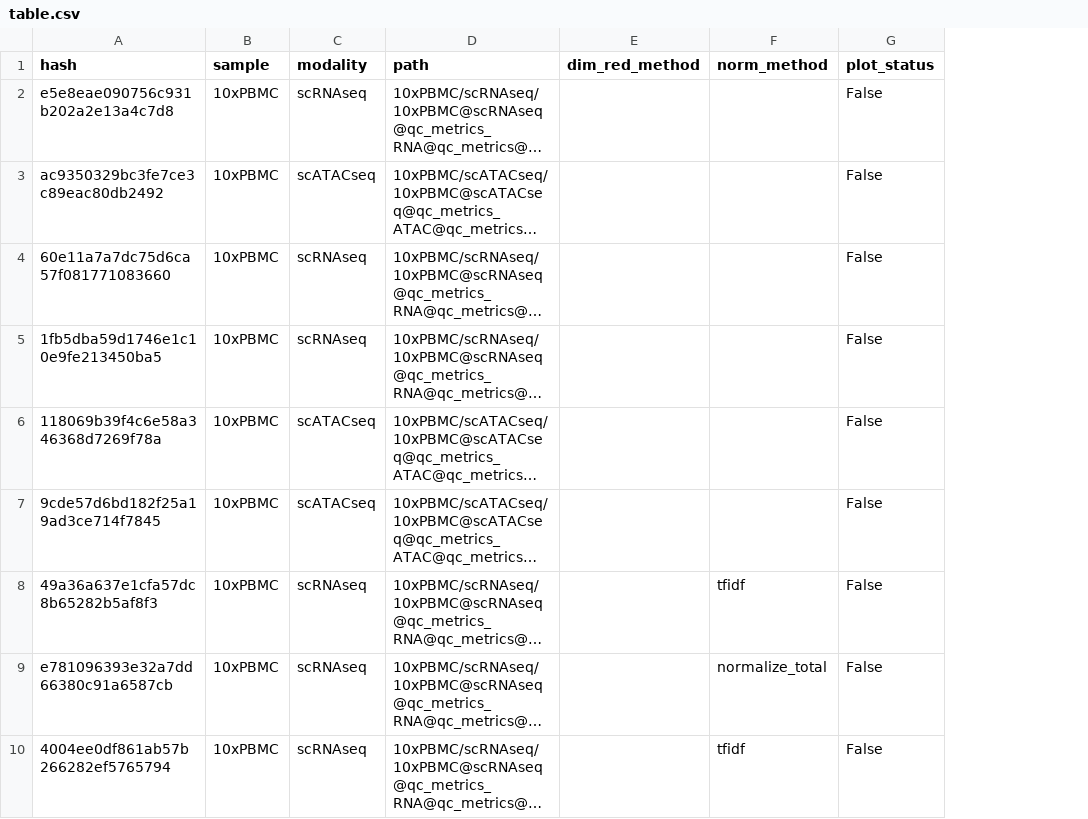
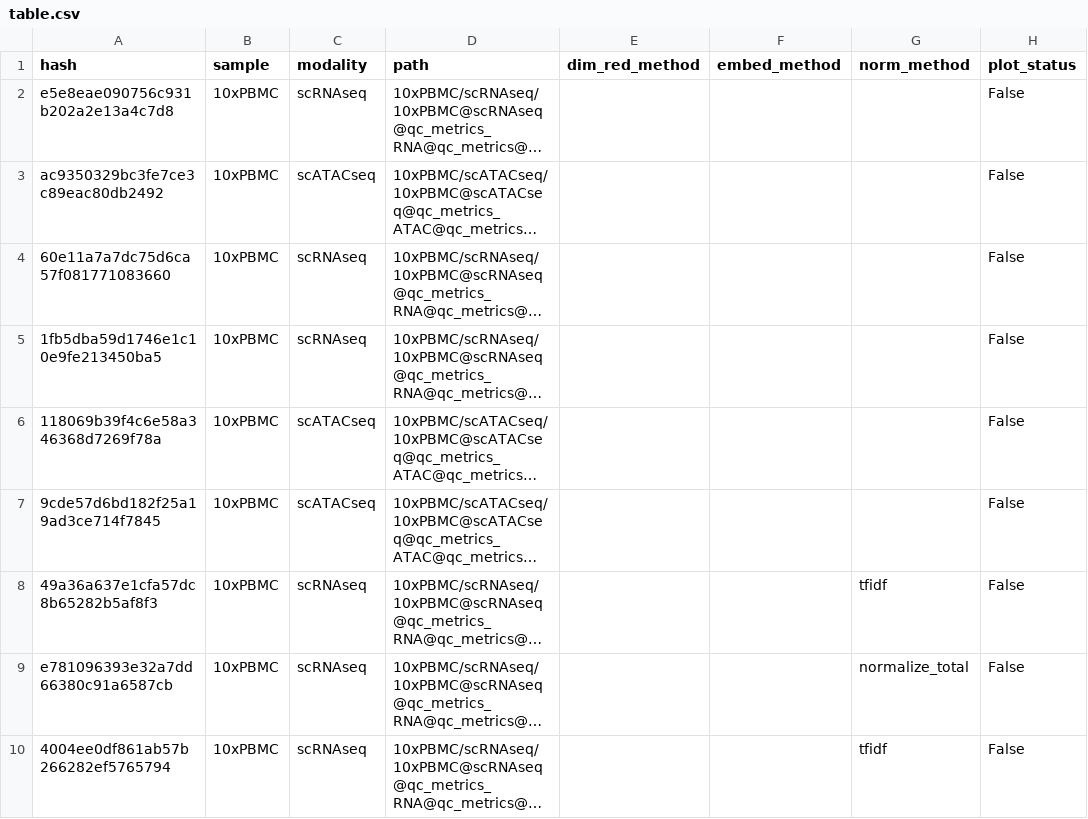
Before and after one commit to JRR3/hash_to_text_medusa, a CSV file: table.csv, drawn as a sheet; only a part is shown; long unchanged cells end in …; the diff names each change by its address in the sheet, - before the commit and + after, or states it on an @@ line.

```diff
--- a/table.csv
+++ b/table.csv
+column F (embed_method), empty
```
Also changed, not shown: 2 other files.
